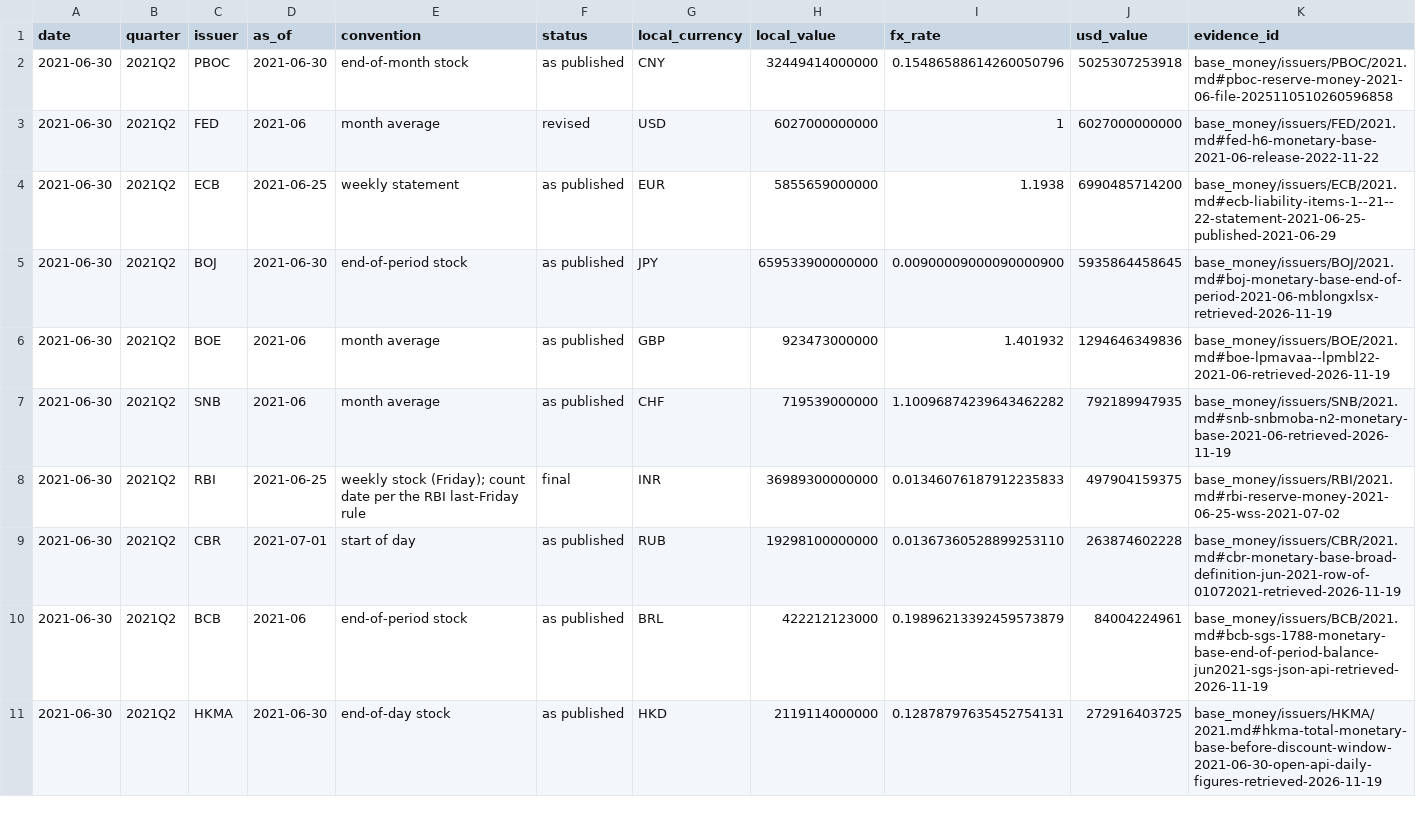
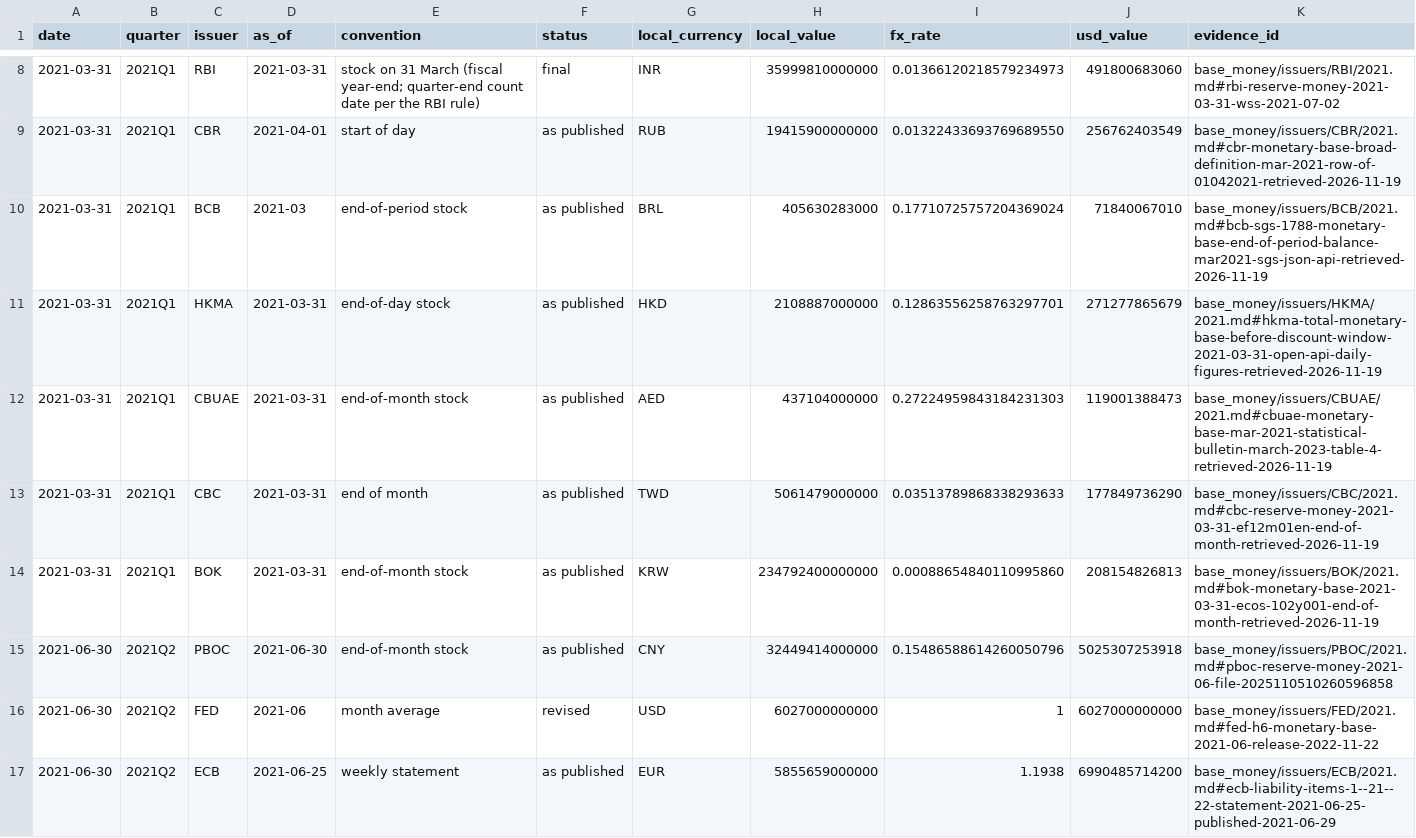
Before and after one commit to GildedPleb/open-inflation, a CSV file: base_money/components.csv, drawn as a sheet; only a part is shown, gaps mark what is left out; the shorter side is filled out with more unchanged rows; the diff covers the shown part only; the diff names each change by its address in the sheet, - before the commit and + after, or states it on an @@ line.

Commit message:
Add 2021Q1 base-money figures for all 13 issuers
Verbatim extracts from archived captures, with 2022Q1 YoY and a 2021Q2 growth backlink. Probe #132 follow-ups from #133 are applied from the start: calendar-checked weekdays, HKMA Table 7.2.1, prior close only when the rate date is the previous calendar day, and a one-date-first USDAED attempt.

```diff
--- a/base_money/components.csv
+++ b/base_money/components.csv
+row 8: 2021-03-31 | 2021Q1 | RBI | 2021-03-31 | stock on 31 March (fiscal year-end; quarter-end count date per the RBI rule) | final | INR | 35999810000000 | 0.01366120218579234973 | 491800683060 | base_money/issuers/RBI/2021.md#rbi-reserve-money-2021-03-31-wss-2021-07-02
+row 9: 2021-03-31 | 2021Q1 | CBR | 2021-04-01 | start of day | as published | RUB | 19415900000000 | 0.01322433693769689550 | 256762403549 | base_money/issuers/CBR/2021.md#cbr-monetary-base-broad-definition-mar-2021-row-of-01042021-retrieved-2026-11-19
+row 10: 2021-03-31 | 2021Q1 | BCB | 2021-03 | end-of-period stock | as published | BRL | 405630283000 | 0.17710725757204369024 | 71840067010 | base_money/issuers/BCB/2021.md#bcb-sgs-1788-monetary-base-end-of-period-balance-mar2021-sgs-json-api-retrieved-2026-11-19
+row 11: 2021-03-31 | 2021Q1 | HKMA | 2021-03-31 | end-of-day stock | as published | HKD | 2108887000000 | 0.12863556258763297701 | 271277865679 | base_money/issuers/HKMA/2021.md#hkma-total-monetary-base-before-discount-window-2021-03-31-open-api-daily-figures-retrieved-2026-11-19
+row 12: 2021-03-31 | 2021Q1 | CBUAE | 2021-03-31 | end-of-month stock | as published | AED | 437104000000 | 0.27224959843184231303 | 119001388473 | base_money/issuers/CBUAE/2021.md#cbuae-monetary-base-mar-2021-statistical-bulletin-march-2023-table-4-retrieved-2026-11-19
+row 13: 2021-03-31 | 2021Q1 | CBC | 2021-03-31 | end of month | as published | TWD | 5061479000000 | 0.03513789868338293633 | 177849736290 | base_money/issuers/CBC/2021.md#cbc-reserve-money-2021-03-31-ef12m01en-end-of-month-retrieved-2026-11-19
+row 14: 2021-03-31 | 2021Q1 | BOK | 2021-03-31 | end-of-month stock | as published | KRW | 234792400000000 | 0.00088654840110995860 | 208154826813 | base_money/issuers/BOK/2021.md#bok-monetary-base-2021-03-31-ecos-102y001-end-of-month-retrieved-2026-11-19
```
Also changed, not shown: 6 added rows elsewhere in this file, base_money/issuers/BCB/BCB.csv, base_money/issuers/BOK/BOK.csv, 44 other files.
